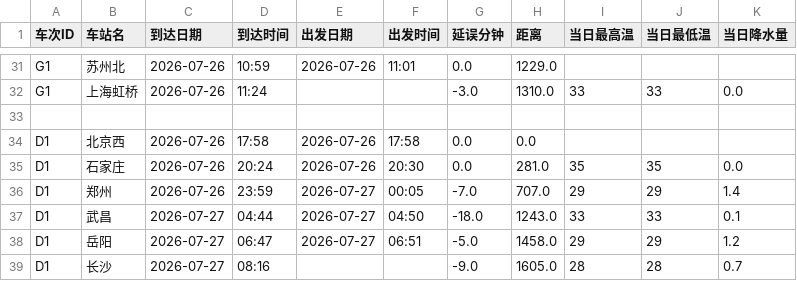
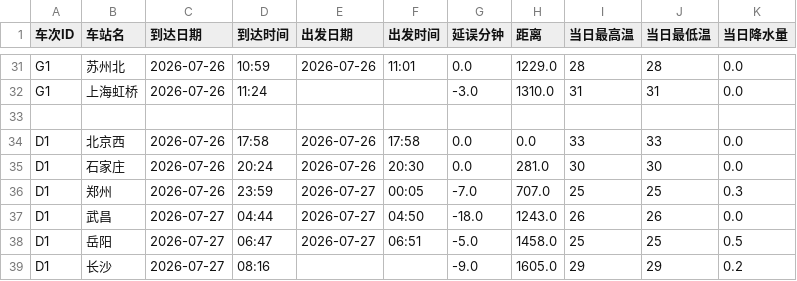
Before and after one commit to hzr12/train_data, a CSV file: datasets/20260726.csv, drawn as a sheet; only a part is shown, gaps mark what is left out; the diff covers the shown part only; the diff names each change by its address in the sheet, - before the commit and + after, or states it on an @@ line.

```diff
--- a/datasets/20260726.csv
+++ b/datasets/20260726.csv
-I31 (当日最高温): (empty)
+I31 (当日最高温): 28
-J31 (当日最低温): (empty)
+J31 (当日最低温): 28
-K31 (当日降水量): (empty)
+K31 (当日降水量): 0.0
-I32 (当日最高温): 33
+I32 (当日最高温): 31
-J32 (当日最低温): 33
+J32 (当日最低温): 31
-I34 (当日最高温): (empty)
+I34 (当日最高温): 33
-J34 (当日最低温): (empty)
+J34 (当日最低温): 33
-K34 (当日降水量): (empty)
+K34 (当日降水量): 0.0
-I35 (当日最高温): 35
+I35 (当日最高温): 30
-J35 (当日最低温): 35
+J35 (当日最低温): 30
-I36 (当日最高温): 29
+I36 (当日最高温): 25
-J36 (当日最低温): 29
+J36 (当日最低温): 25
-K36 (当日降水量): 1.4
+K36 (当日降水量): 0.3
-I37 (当日最高温): 33
+I37 (当日最高温): 26
-J37 (当日最低温): 33
+J37 (当日最低温): 26
-K37 (当日降水量): 0.1
+K37 (当日降水量): 0.0
-I38 (当日最高温): 29
+I38 (当日最高温): 25
-J38 (当日最低温): 29
+J38 (当日最低温): 25
-K38 (当日降水量): 1.2
+K38 (当日降水量): 0.5
-I39 (当日最高温): 28
+I39 (当日最高温): 29
-J39 (当日最低温): 28
+J39 (当日最低温): 29
-K39 (当日降水量): 0.7
+K39 (当日降水量): 0.2
```
Also changed, not shown: 76 edited cells elsewhere in this file, dataset/20260726_G339.csv, 2 other files.
